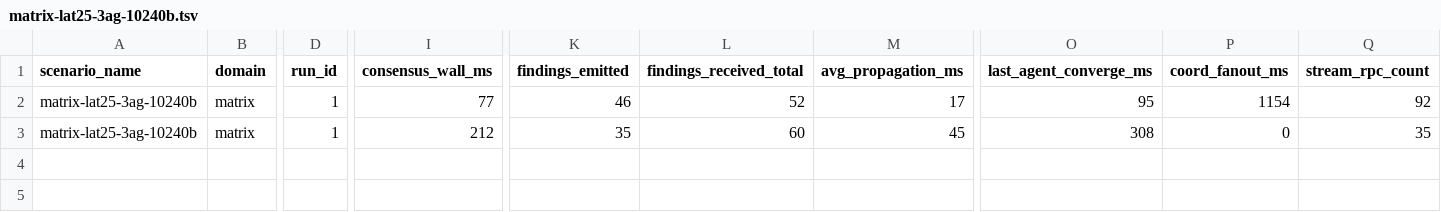
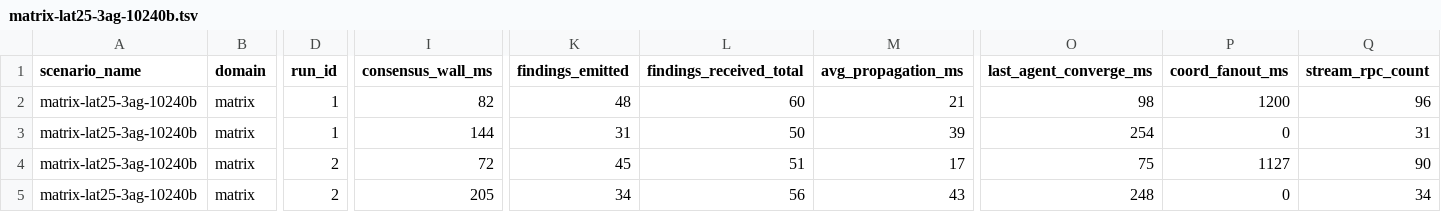
Before and after one commit to agntcy/csit, a TSV file: docs/slim-agent-consensus/raw/matrix-lat25-3ag-10240b.tsv, drawn as a sheet; only a part is shown, gaps mark what is left out; addresses are those after the commit; rows hold the shown columns only; the diff names each change by its address in the sheet, - before the commit and + after, or states it on an @@ line.

```diff
--- a/docs/slim-agent-consensus/raw/matrix-lat25-3ag-10240b.tsv
+++ b/docs/slim-agent-consensus/raw/matrix-lat25-3ag-10240b.tsv
+row 2: matrix-lat25-3ag-10240b | matrix | 1 | 82 | 48 | 60 | 21 | 98 | 1200 | 96
+row 3: matrix-lat25-3ag-10240b | matrix | 1 | 144 | 31 | 50 | 39 | 254 | 0 | 31
-D4:D5 (run_id): 1
+D4:D5 (run_id): 2
-I4 (consensus_wall_ms): 77
+I4 (consensus_wall_ms): 72
-K4 (findings_emitted): 46
+K4 (findings_emitted): 45
-L4 (findings_received_total): 52
+L4 (findings_received_total): 51
-O4 (last_agent_converge_ms): 95
+O4 (last_agent_converge_ms): 75
-P4 (coord_fanout_ms): 1154
+P4 (coord_fanout_ms): 1127
-Q4 (stream_rpc_count): 92
+Q4 (stream_rpc_count): 90
-I5 (consensus_wall_ms): 212
+I5 (consensus_wall_ms): 205
-K5 (findings_emitted): 35
+K5 (findings_emitted): 34
-L5 (findings_received_total): 60
+L5 (findings_received_total): 56
-M5 (avg_propagation_ms): 45
+M5 (avg_propagation_ms): 43
-O5 (last_agent_converge_ms): 308
+O5 (last_agent_converge_ms): 248
-Q5 (stream_rpc_count): 35
+Q5 (stream_rpc_count): 34
```
Also changed, not shown: docs/slim-agent-consensus/matrix-raw.tsv, docs/slim-agent-consensus/matrix-stats.tsv, 2 other files.
